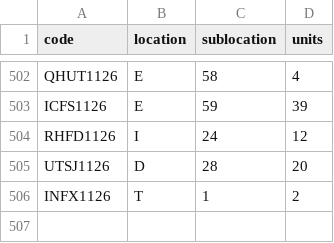
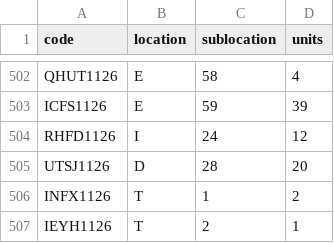
Before and after one commit to DeltaLabo/inventory, a CSV file: data/locations.csv, drawn as a sheet; only a part is shown, gaps mark what is left out; the diff names each change by its address in the sheet, - before the commit and + after, or states it on an @@ line.

```diff
--- a/data/locations.csv
+++ b/data/locations.csv
+row 507: IEYH1126 | T | 2 | 1
```
Also changed, not shown: data/details.csv, 1 other file.
